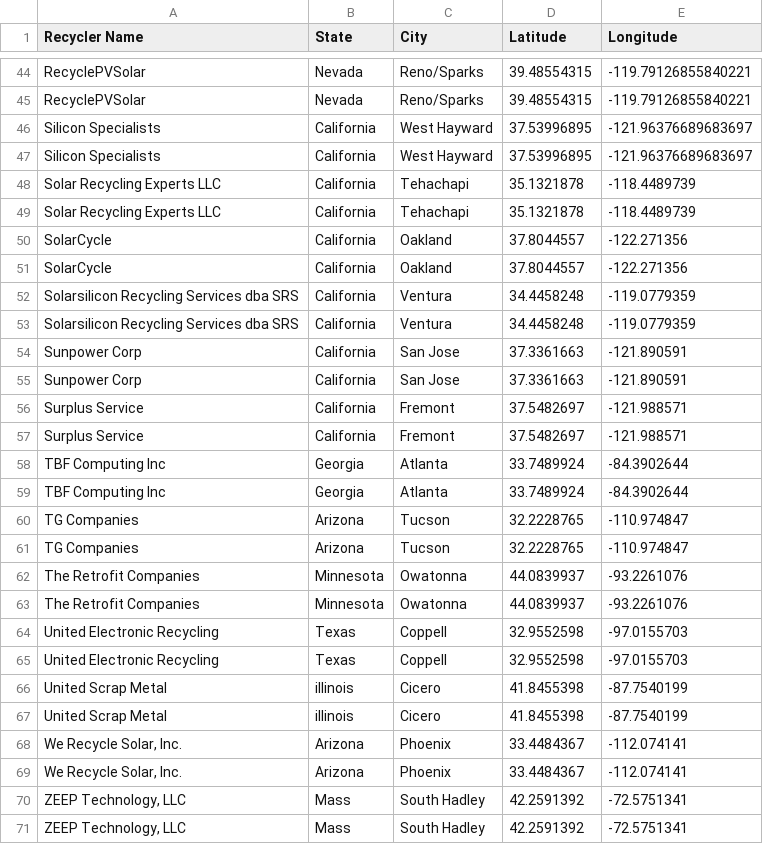
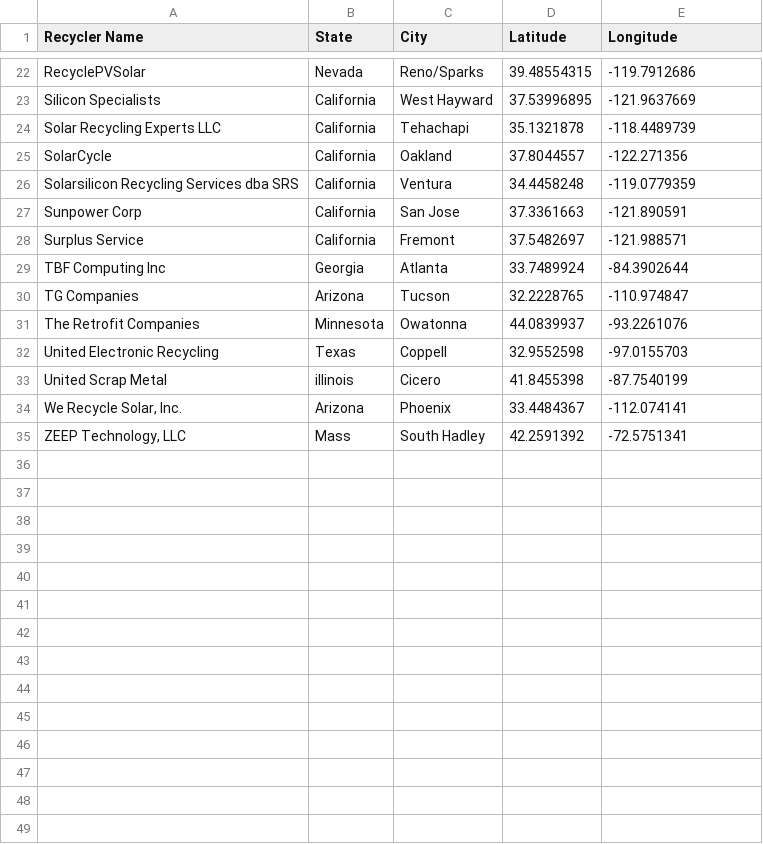
Before and after one commit to NREL/ABSiCE, a CSV file: TEMP/recycler_data.csv, drawn as a sheet; only a part is shown, gaps mark what is left out; removed rows and columns are numbered as before the commit, all else as after; the diff covers the shown part only; the diff names each change by its address in the sheet, - before the commit and + after, or states it on an @@ line.

```diff
--- a/TEMP/recycler_data.csv
+++ b/TEMP/recycler_data.csv
-E22 (Longitude): -119.79126855840221
+E22 (Longitude): -119.7912686
-row 45: RecyclePVSolar | Nevada | Reno/Sparks | 39.48554315 | -119.79126855840221
-E23 (Longitude): -121.96376689683697
+E23 (Longitude): -121.9637669
-row 47: Silicon Specialists | California | West Hayward | 37.53996895 | -121.96376689683697
-row 48: Solar Recycling Experts LLC | California | Tehachapi | 35.1321878 | -118.4489739
-row 51: SolarCycle | California | Oakland | 37.8044557 | -122.271356
-row 52: Solarsilicon Recycling Services dba SRS | California | Ventura | 34.4458248 | -119.0779359
-row 55: Sunpower Corp | California | San Jose | 37.3361663 | -121.890591
-row 56: Surplus Service | California | Fremont | 37.5482697 | -121.988571
-row 59: TBF Computing Inc | Georgia | Atlanta | 33.7489924 | -84.3902644
-row 60: TG Companies | Arizona | Tucson | 32.2228765 | -110.974847
-row 63: The Retrofit Companies | Minnesota | Owatonna | 44.0839937 | -93.2261076
-row 64: United Electronic Recycling | Texas | Coppell | 32.9552598 | -97.0155703
-row 67: United Scrap Metal | illinois | Cicero | 41.8455398 | -87.7540199
-row 69: We Recycle Solar, Inc. | Arizona | Phoenix | 33.4484367 | -112.074141
-row 70: ZEEP Technology, LLC | Mass | South Hadley | 42.2591392 | -72.5751341
```
Also changed, not shown: 22 removed rows and 2 edited cells elsewhere in this file, PV_ICE/material_factor_output_folder/mat_factor.csv, 5 other files.
